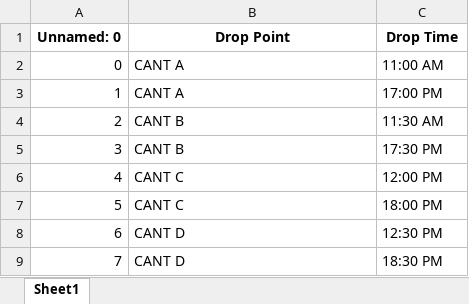
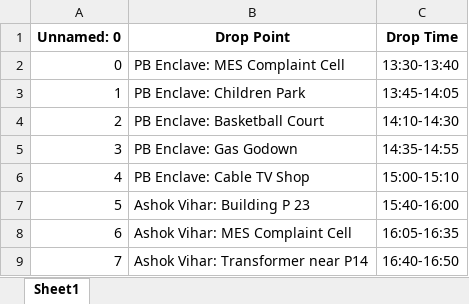
Before and after one commit to karanm14/grocery_app, an Excel workbook: data/dropzone.xlsx, sheet Sheet1, drawn as a sheet; values as stored, in another font and other column widths than the file's, no borders; the diff names each change by its address in the sheet, - before the commit and + after, or states it on an @@ line.

Commit message:
Add files via upload

```diff
--- a/data/dropzone.xlsx (sheet Sheet1)
+++ b/data/dropzone.xlsx (sheet Sheet1)
-B2 (Drop Point): CANT A
+B2 (Drop Point): PB Enclave: MES Complaint Cell
-C2 (Drop Time): 11:00 AM
+C2 (Drop Time): 13:30-13:40
-B3 (Drop Point): CANT A
+B3 (Drop Point): PB Enclave: Children Park
-C3 (Drop Time): 17:00 PM
+C3 (Drop Time): 13:45-14:05
-B4 (Drop Point): CANT B
+B4 (Drop Point): PB Enclave: Basketball Court
-C4 (Drop Time): 11:30 AM
+C4 (Drop Time): 14:10-14:30
-B5 (Drop Point): CANT B
+B5 (Drop Point): PB Enclave: Gas Godown
-C5 (Drop Time): 17:30 PM
+C5 (Drop Time): 14:35-14:55
-B6 (Drop Point): CANT C
+B6 (Drop Point): PB Enclave: Cable TV Shop
-C6 (Drop Time): 12:00 PM
+C6 (Drop Time): 15:00-15:10
-B7 (Drop Point): CANT C
+B7 (Drop Point): Ashok Vihar: Building P 23
-C7 (Drop Time): 18:00 PM
+C7 (Drop Time): 15:40-16:00
-B8 (Drop Point): CANT D
+B8 (Drop Point): Ashok Vihar: MES Complaint Cell
-C8 (Drop Time): 12:30 PM
+C8 (Drop Time): 16:05-16:35
-B9 (Drop Point): CANT D
+B9 (Drop Point): Ashok Vihar: Transformer near P14
-C9 (Drop Time): 18:30 PM
+C9 (Drop Time): 16:40-16:50
```
